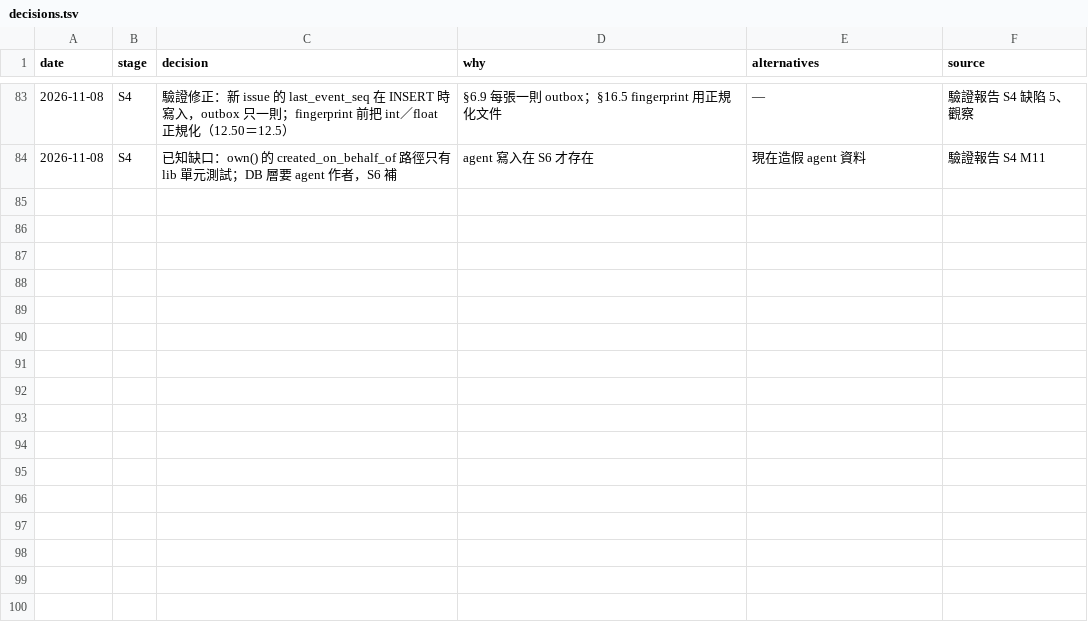
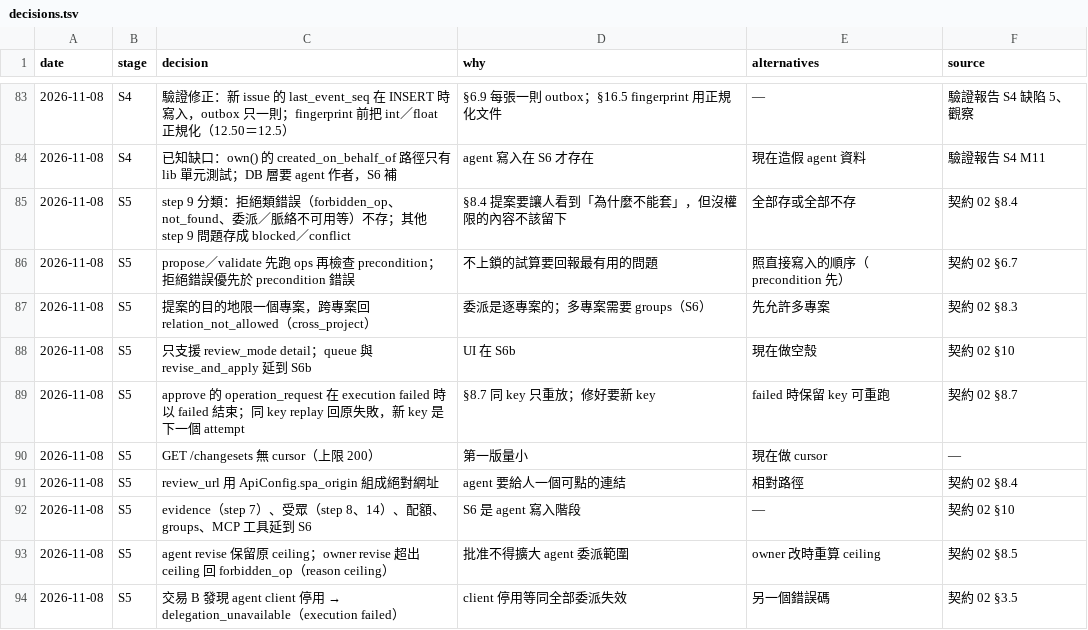
Before and after one commit to yw-chen/oxledger, a TSV file: docs/impl/decisions.tsv, drawn as a sheet; only a part is shown, gaps mark what is left out; the diff covers the shown part only; the diff names each change by its address in the sheet, - before the commit and + after, or states it on an @@ line.

```diff
--- a/docs/impl/decisions.tsv
+++ b/docs/impl/decisions.tsv
+row 85: 2026-11-08 | S5 | step 9 分類：拒絕類錯誤（forbidden_op、not_found、委派／脈絡不可用等）不存；其他 step 9 問題存成 blocked／conflict | §8.4 提案要讓人看到「為什麼不能套」，但沒權限的內容不該留下 | 全部存或全部不存 | 契約 02 §8.4
+row 86: 2026-11-08 | S5 | propose／validate 先跑 ops 再檢查 precondition；拒絕錯誤優先於 precondition 錯誤 | 不上鎖的試算要回報最有用的問題 | 照直接寫入的順序（precondition 先） | 契約 02 §6.7
+row 87: 2026-11-08 | S5 | 提案的目的地限一個專案，跨專案回 relation_not_allowed（cross_project） | 委派是逐專案的；多專案需要 groups（S6） | 先允許多專案 | 契約 02 §8.3
+row 88: 2026-11-08 | S5 | 只支援 review_mode detail；queue 與 revise_and_apply 延到 S6b | UI 在 S6b | 現在做空殼 | 契約 02 §10
+row 89: 2026-11-08 | S5 | approve 的 operation_request 在 execution failed 時以 failed 結束；同 key replay 回原失敗，新 key 是下一個 attempt | §8.7 同 key 只重放；修好要新 key | failed 時保留 key 可重跑 | 契約 02 §8.7
+row 90: 2026-11-08 | S5 | GET /changesets 無 cursor（上限 200） | 第一版量小 | 現在做 cursor | —
+row 91: 2026-11-08 | S5 | review_url 用 ApiConfig.spa_origin 組成絕對網址 | agent 要給人一個可點的連結 | 相對路徑 | 契約 02 §8.4
+row 92: 2026-11-08 | S5 | evidence（step 7）、受眾（step 8、14）、配額、groups、MCP 工具延到 S6 | S6 是 agent 寫入階段 | — | 契約 02 §10
+row 93: 2026-11-08 | S5 | agent revise 保留原 ceiling；owner revise 超出 ceiling 回 forbidden_op（reason ceiling） | 批准不得擴大 agent 委派範圍 | owner 改時重算 ceiling | 契約 02 §8.5
+row 94: 2026-11-08 | S5 | 交易 B 發現 agent client 停用 → delegation_unavailable（execution failed） | client 停用等同全部委派失效 | 另一個錯誤碼 | 契約 02 §3.5
```
Also changed, not shown: 9 added rows elsewhere in this file, 11 other files.
